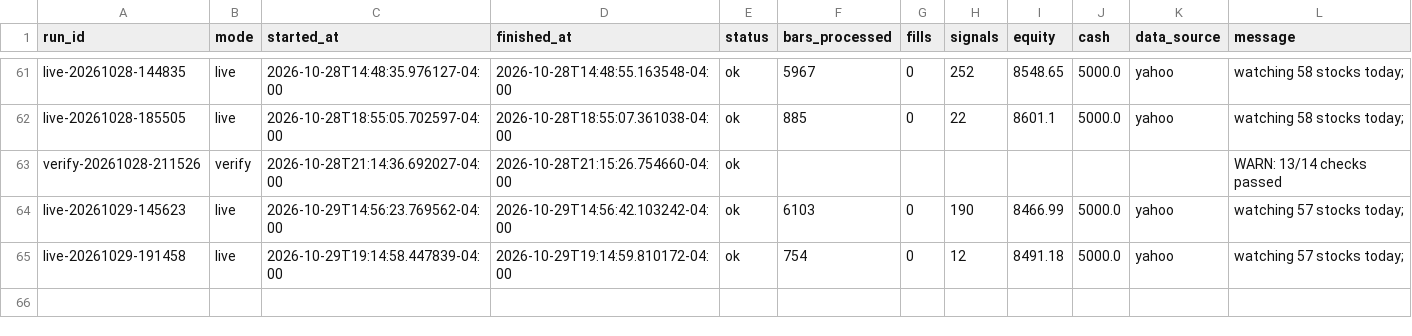
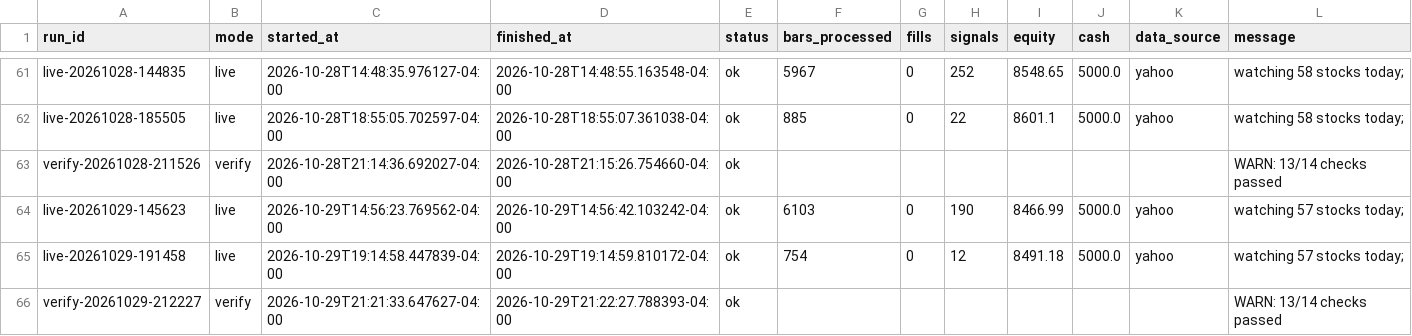
Before and after one commit to PatGuettler/robinhood-trade, a CSV file: runs.csv, drawn as a sheet; only a part is shown, gaps mark what is left out; the diff names each change by its address in the sheet, - before the commit and + after, or states it on an @@ line.

Commit message:
paper: verify 2026-10-30T01:22:27Z

```diff
--- a/runs.csv
+++ b/runs.csv
+row 66: verify-20261029-212227 | verify | 2026-10-29T21:21:33.647627-04:00 | 2026-10-29T21:22:27.788393-04:00 | ok |  |  |  |  |  |  | WARN: 13/14 checks passed
```
Also changed, not shown: 1 other file.
